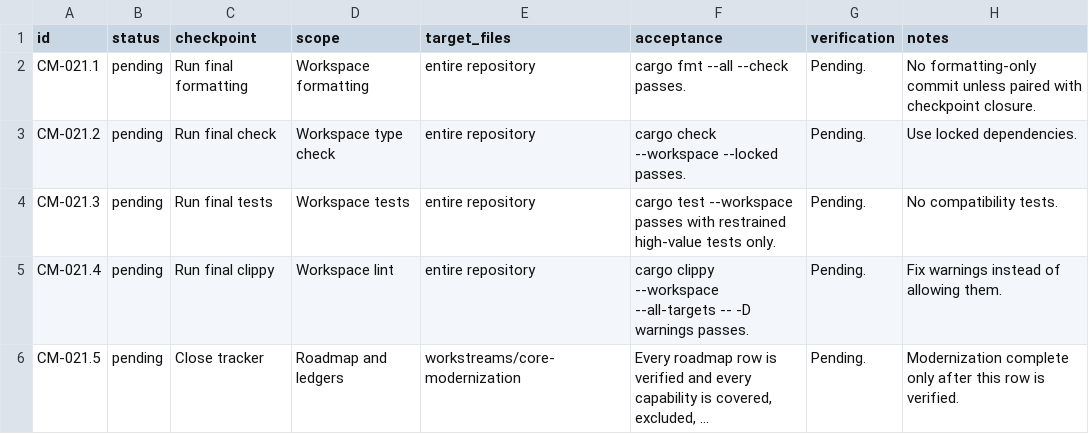
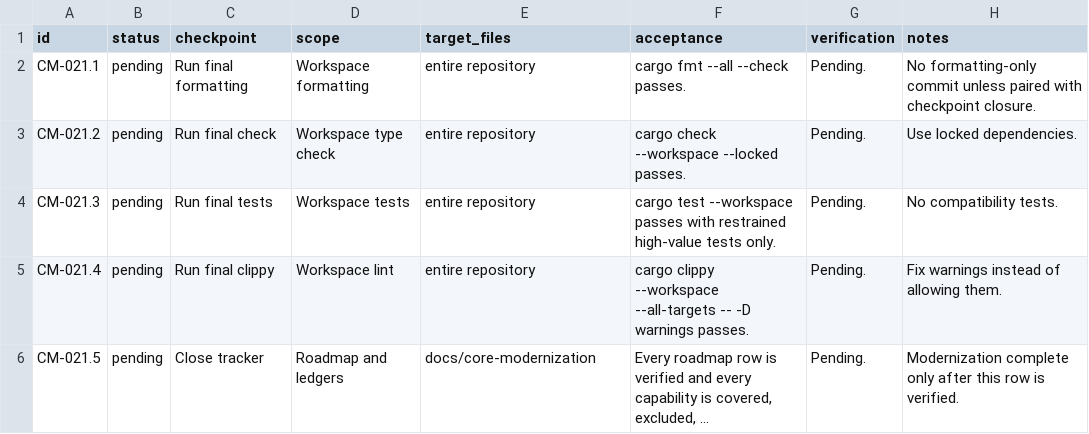
Before and after one commit to AnInsomniacy/raria, a CSV file: docs/core-modernization/checkpoints/CM-021-final-validation.csv (was workstreams/core-modernization/checkpoints/CM-021-final-validation.csv), drawn as a sheet; long unchanged cells end in …; the diff names each change by its address in the sheet, - before the commit and + after, or states it on an @@ line.

```diff
--- a/workstreams/core-modernization/checkpoints/CM-021-final-validation.csv
+++ b/docs/core-modernization/checkpoints/CM-021-final-validation.csv
-E6 (target_files): workstreams/core-modernization
+E6 (target_files): docs/core-modernization
```
Also changed, not shown: docs/core-modernization/roadmap.csv, 54 other files.
